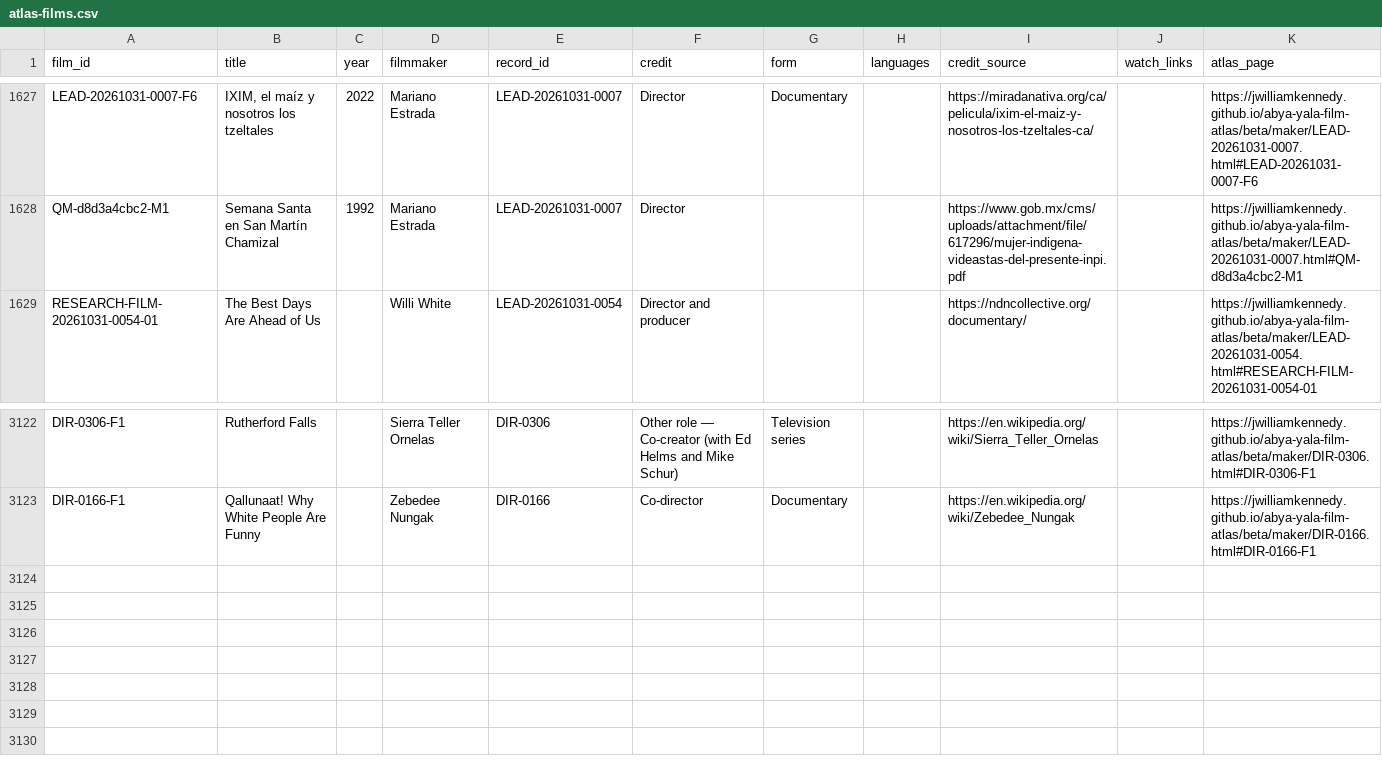
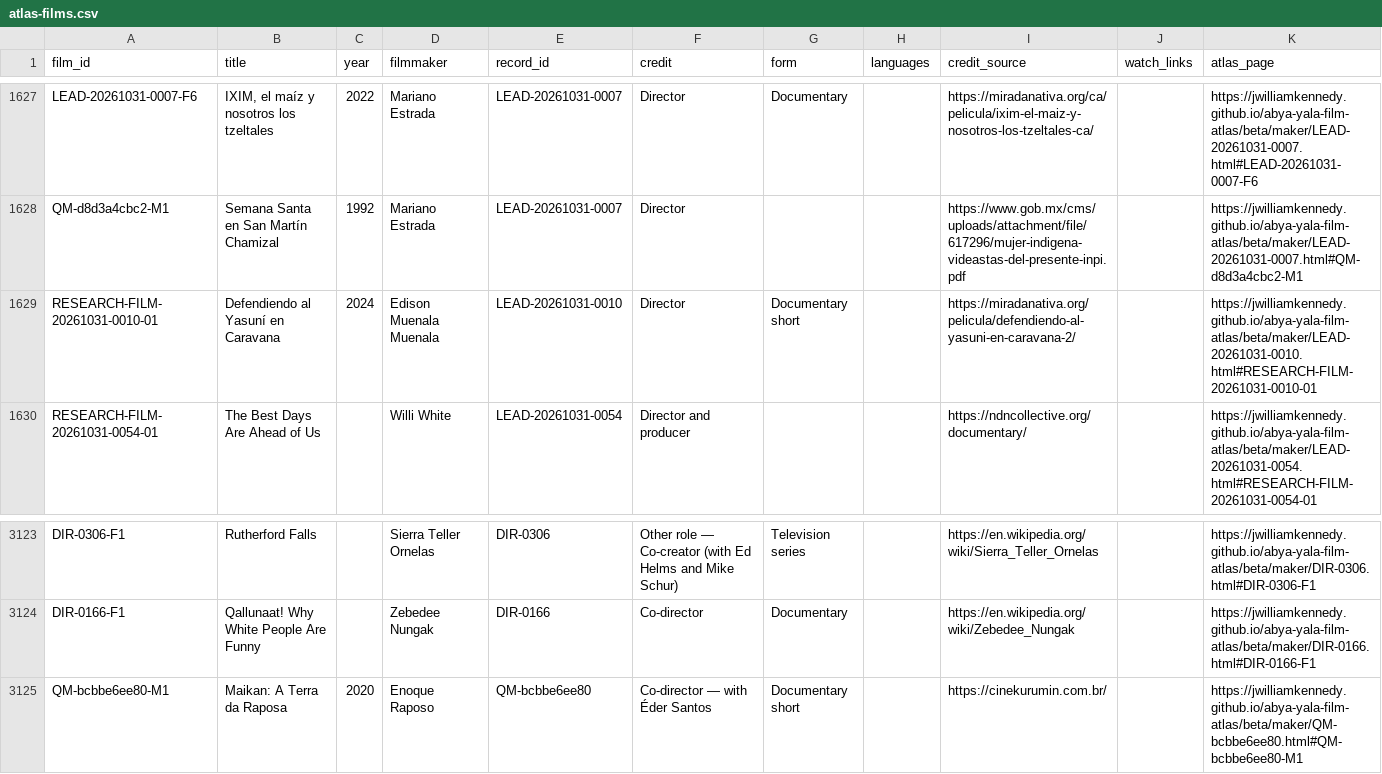
Before and after one commit to jwilliamkennedy/abya-yala-film-atlas, a CSV file: beta/data/atlas-films.csv, drawn as a sheet; only a part is shown, gaps mark what is left out.

```diff
--- a/beta/data/atlas-films.csv
+++ b/beta/data/atlas-films.csv
@@ -1628,2 +1628,3 @@ LEAD-20261031-0007-F6,"IXIM, el maíz y nosotros los tzeltales",2022,Mariano Est
 QM-d8d3a4cbc2-M1,Semana Santa en San Martín Chamizal,1992,Mariano Estrada,LEAD-20261031-0007,Director,,,https://www.gob.mx/cms/uploads/attachment/file/617296/mujer-indigena-videastas-del-presente-inpi.pdf,,https://jwilliamkennedy.github.io/abya-yala-film-atlas/beta/maker/LEAD-20261031-0007.html#QM-d8d3a4cbc2-M1
+RESEARCH-FILM-20261031-0010-01,Defendiendo al Yasuní en Caravana,2024,Edison Muenala Muenala,LEAD-20261031-0010,Director,Documentary short,,https://miradanativa.org/pelicula/defendiendo-al-yasuni-en-caravana-2/,,https://jwilliamkennedy.github.io/abya-yala-film-atlas/beta/maker/LEAD-20261031-0010.html#RESEARCH-FILM-20261031-0010-01
 RESEARCH-FILM-20261031-0054-01,The Best Days Are Ahead of Us,,Willi White,LEAD-20261031-0054,Director and producer,,,https://ndncollective.org/documentary/,,https://jwilliamkennedy.github.io/abya-yala-film-atlas/beta/maker/LEAD-20261031-0054.html#RESEARCH-FILM-20261031-0054-01
@@ -3123 +3124,2 @@ DIR-0306-F1,Rutherford Falls,,Sierra Teller Ornelas,DIR-0306,Other role — Co-c
 DIR-0166-F1,Qallunaat! Why White People Are Funny,,Zebedee Nungak,DIR-0166,Co-director,Documentary,,https://en.wikipedia.org/wiki/Zebedee_Nungak,,https://jwilliamkennedy.github.io/abya-yala-film-atlas/beta/maker/DIR-0166.html#DIR-0166-F1
+QM-bcbbe6ee80-M1,Maikan: A Terra da Raposa,2020,Enoque Raposo,QM-bcbbe6ee80,Co-director — with Éder Santos,Documentary short,,https://cinekurumin.com.br/,,https://jwilliamkennedy.github.io/abya-yala-film-atlas/beta/maker/QM-bcbbe6ee80.html#QM-bcbbe6ee80-M1
```
Also changed, not shown: beta/data/atlas-filmmakers.csv, beta/data/atlas-names.csv, 14 other files.
